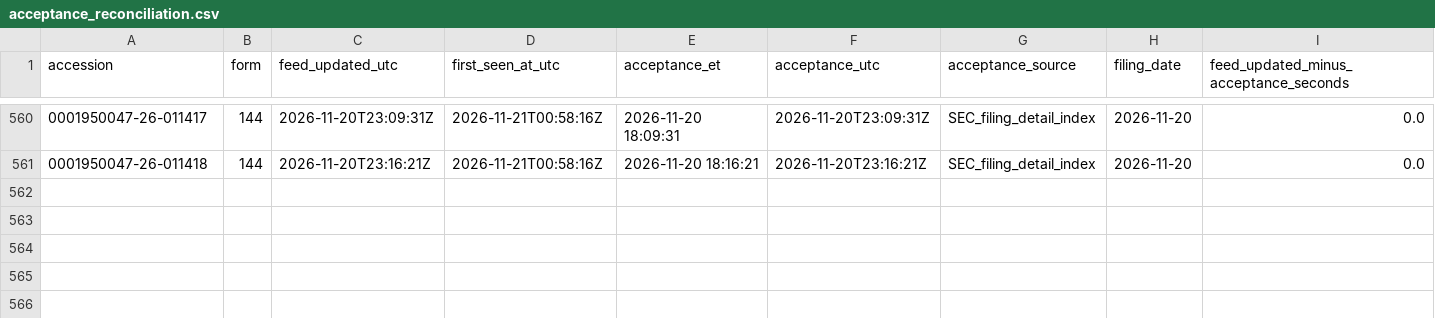
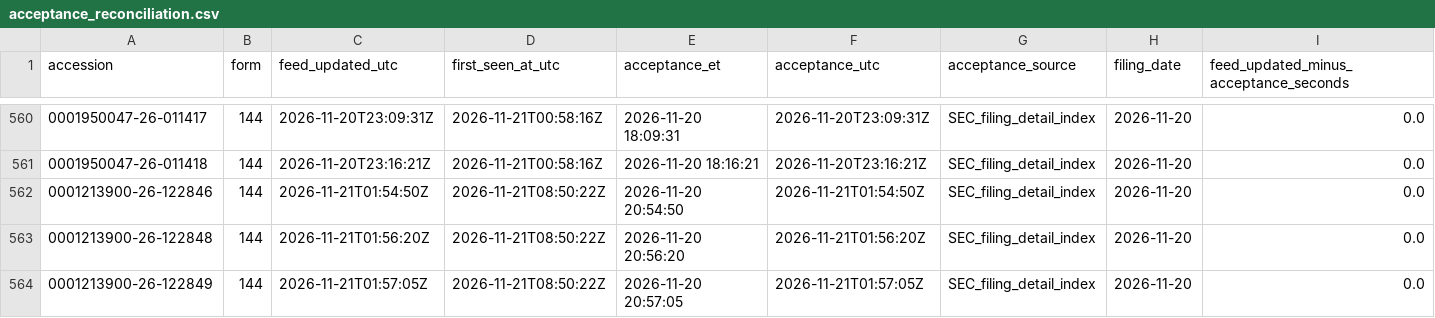
Before and after one commit to jafelix81/NuevaEstrategia, a CSV file: research/data/sec_form144_first_seen/acceptance_reconciliation.csv, drawn as a sheet; only a part is shown, gaps mark what is left out; rows hold the shown columns only; the diff names each change by its address in the sheet, - before the commit and + after, or states it on an @@ line.

```diff
--- a/research/data/sec_form144_first_seen/acceptance_reconciliation.csv
+++ b/research/data/sec_form144_first_seen/acceptance_reconciliation.csv
+row 562: 0001213900-26-122846 | 144 | 2026-11-21T01:54:50Z | 2026-11-21T08:50:22Z | 2026-11-20 20:54:50 | 2026-11-21T01:54:50Z | SEC_filing_detail_index | 2026-11-20 | 0.0
+row 563: 0001213900-26-122848 | 144 | 2026-11-21T01:56:20Z | 2026-11-21T08:50:22Z | 2026-11-20 20:56:20 | 2026-11-21T01:56:20Z | SEC_filing_detail_index | 2026-11-20 | 0.0
+row 564: 0001213900-26-122849 | 144 | 2026-11-21T01:57:05Z | 2026-11-21T08:50:22Z | 2026-11-20 20:57:05 | 2026-11-21T01:57:05Z | SEC_filing_detail_index | 2026-11-20 | 0.0
```
Also changed, not shown: research/data/sec_form144_first_seen/events.csv, 3 other files.
